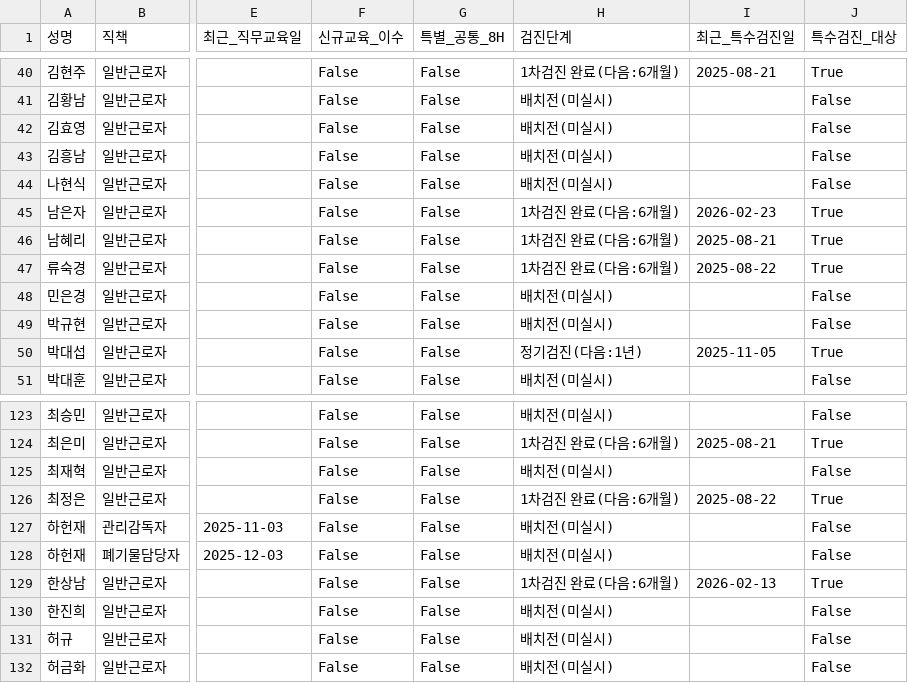
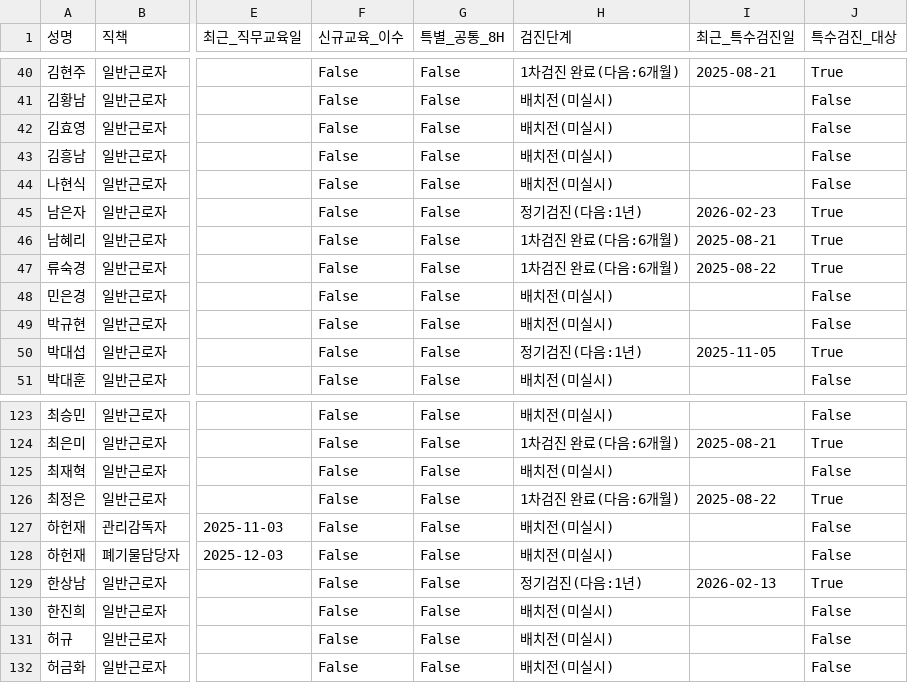
Before and after one commit to c-hyeonkyeong/safety-dashboard, a CSV file: data.csv, drawn as a sheet; only a part is shown, gaps mark what is left out; the diff names each change by its address in the sheet, - before the commit and + after, or states it on an @@ line.

Commit message:
Update data: 2026-02-23 07:10:01.887289

```diff
--- a/data.csv
+++ b/data.csv
-H45 (검진단계): 1차검진 완료(다음:6개월)
+H45 (검진단계): 정기검진(다음:1년)
-H129 (검진단계): 1차검진 완료(다음:6개월)
+H129 (검진단계): 정기검진(다음:1년)
```
